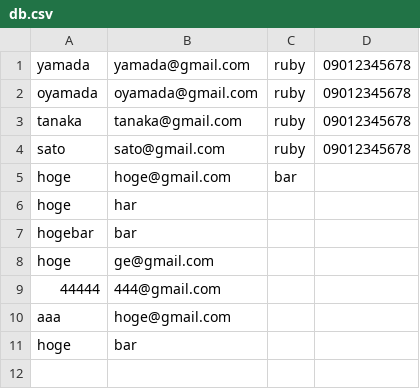
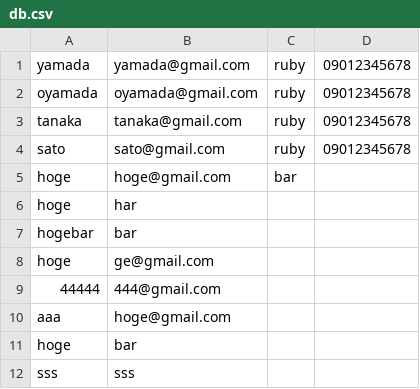
Before and after one commit to SamuraiT/simple-app, a CSV file: db/db.csv, drawn as a sheet; the diff names each change by its address in the sheet, - before the commit and + after, or states it on an @@ line.

```diff
--- a/db/db.csv
+++ b/db/db.csv
+row 12: sss | sss
```
Also changed, not shown: 21 other files.
